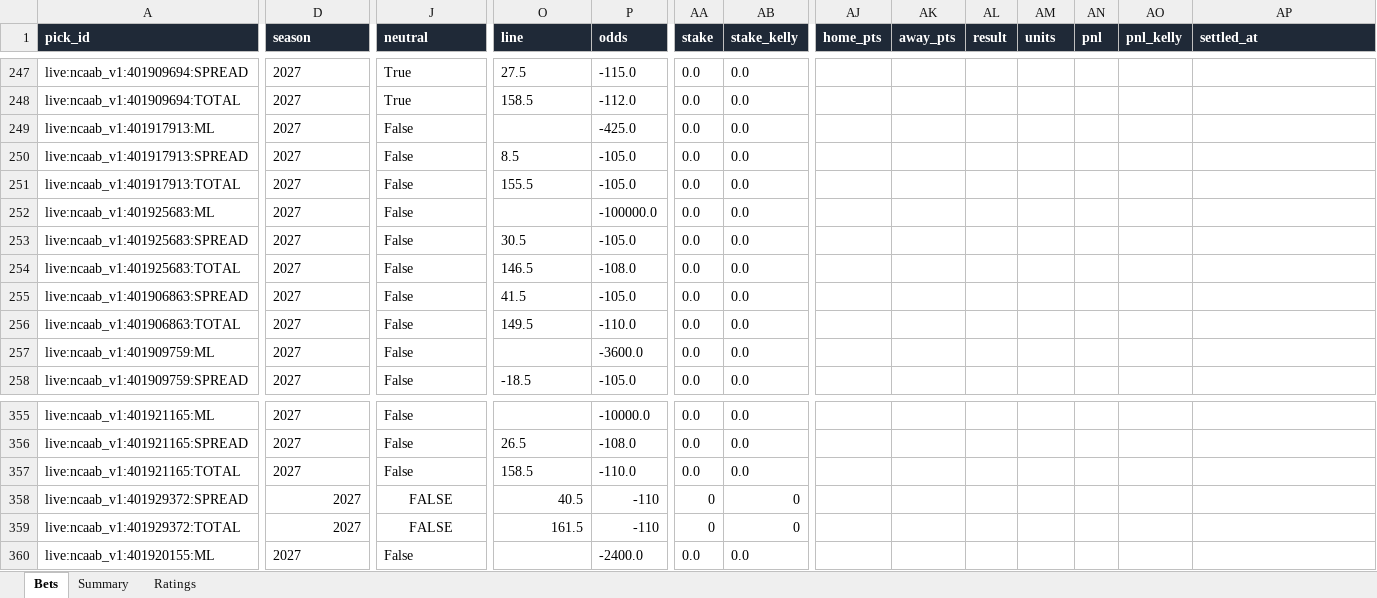
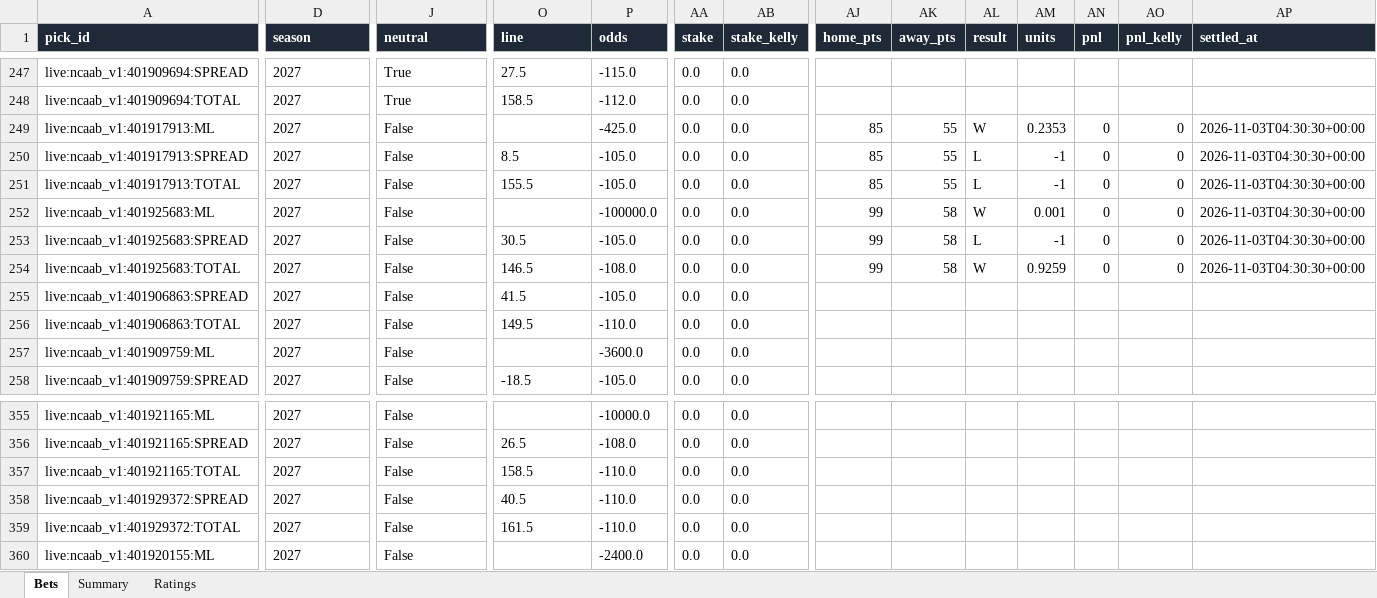
Before and after one commit to colebeasley10-glitch/pm-edge, an Excel workbook: ncaab_grader/data/ncaab_paper_bets.xlsx, sheet Bets, drawn as a sheet; only a part is shown, gaps mark what is left out; values as stored, in another font and other column widths than the file's, no borders; the diff covers the shown part only; the diff names each change by its address in the sheet, - before the commit and + after, or states it on an @@ line.

```diff
--- a/ncaab_grader/data/ncaab_paper_bets.xlsx (sheet Bets)
+++ b/ncaab_grader/data/ncaab_paper_bets.xlsx (sheet Bets)
-AJ249:AJ251 (home_pts): (empty)
+AJ249:AJ251 (home_pts): 85
-AK249:AK251 (away_pts): (empty)
+AK249:AK251 (away_pts): 55
-AL249 (result): (empty)
+AL249 (result): W
-AM249 (units): (empty)
+AM249 (units): 0.2353
-AN249:AN254 (pnl): (empty)
+AN249:AN254 (pnl): 0
-AO249:AO254 (pnl_kelly): (empty)
+AO249:AO254 (pnl_kelly): 0
-AP249:AP254 (settled_at): (empty)
+AP249:AP254 (settled_at): 2026-11-03T04:30:30+00:00
-AL250:AL251 (result): (empty)
+AL250:AL251 (result): L
-AM250:AM251 (units): (empty)
+AM250:AM251 (units): -1
-AJ252:AJ254 (home_pts): (empty)
+AJ252:AJ254 (home_pts): 99
-AK252:AK254 (away_pts): (empty)
+AK252:AK254 (away_pts): 58
-AL252 (result): (empty)
+AL252 (result): W
-AM252 (units): (empty)
+AM252 (units): 0.001
-AL253 (result): (empty)
+AL253 (result): L
-AM253 (units): (empty)
+AM253 (units): -1
-AL254 (result): (empty)
+AL254 (result): W
-AM254 (units): (empty)
+AM254 (units): 0.9259
-D358:D359 alignment: right
+D358:D359 alignment: left
-J358:J359 (neutral): FALSE
+J358:J359 (neutral): False
-J358:J359 alignment: center
+J358:J359 alignment: left
-O358:O359 alignment: right
+O358:O359 alignment: left
-P358:P359 (odds): -110
+P358:P359 (odds): -110.0
-AA358:AA359 (stake): 0
+AA358:AA359 (stake): 0.0
-AB358:AB359 (stake_kelly): 0
+AB358:AB359 (stake_kelly): 0.0
```
Also changed, not shown: 16 edited cells and cell formats elsewhere in this sheet, sheet Ratings, sheet Summary, 3 other files.
